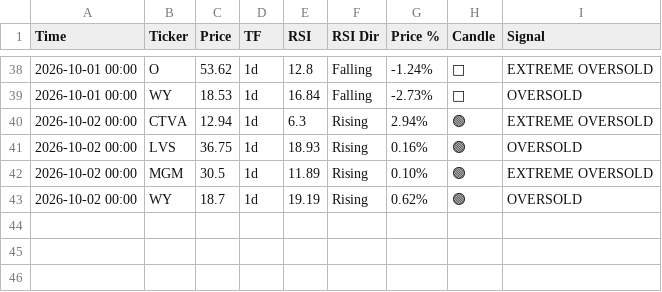
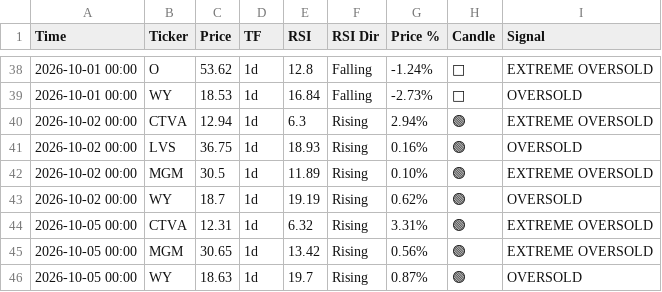
Before and after one commit to smartmoneybitesofficial-hub/rsi-scanner, a CSV file: signals.csv, drawn as a sheet; only a part is shown, gaps mark what is left out.

Commit message:
Update RSI signals [skip ci]

```diff
--- a/signals.csv
+++ b/signals.csv
@@ -43 +43,4 @@ Time,Ticker,Price,TF,RSI,RSI Dir,Price %,Candle,Signal
 2026-10-02 00:00,WY,18.7,1d,19.19,Rising,0.62%,🟢,OVERSOLD
+2026-10-05 00:00,CTVA,12.31,1d,6.32,Rising,3.31%,🟢,EXTREME OVERSOLD
+2026-10-05 00:00,MGM,30.65,1d,13.42,Rising,0.56%,🟢,EXTREME OVERSOLD
+2026-10-05 00:00,WY,18.63,1d,19.7,Rising,0.87%,🟢,OVERSOLD
```
Also changed, not shown: signal_followup.csv.
